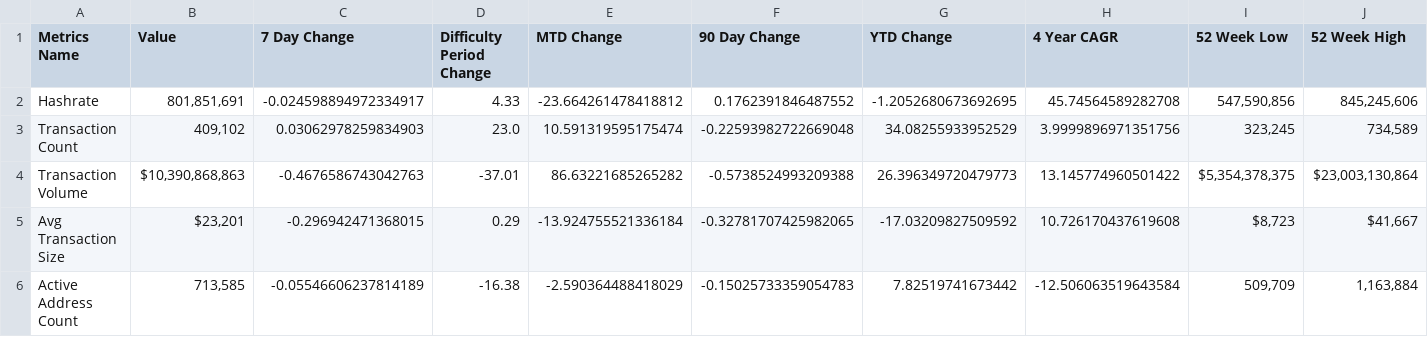
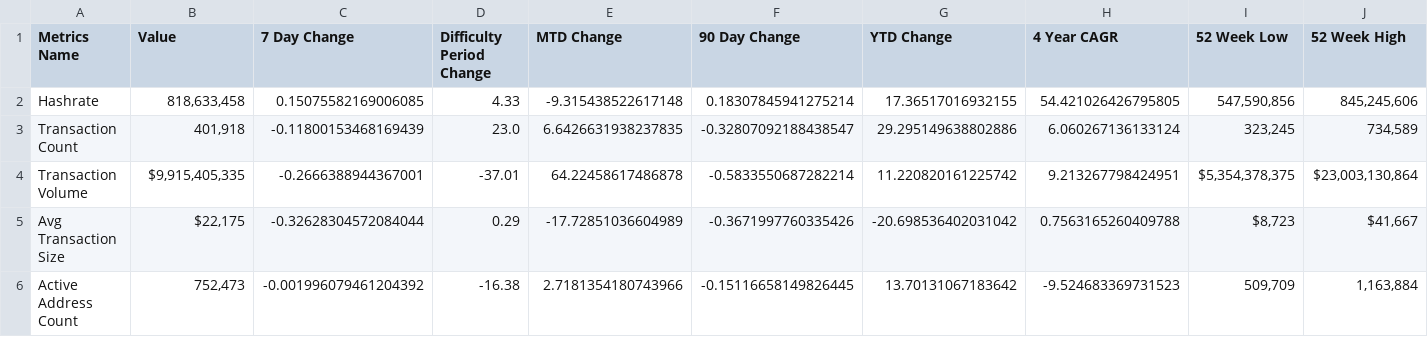
Before and after one commit to SecretSatoshis/Bitcoin-Report-Library, a CSV file: csv/fundamentals_table.csv, drawn as a sheet; only a part is shown; the diff covers the shown part only.

```diff
--- a/csv/fundamentals_table.csv
+++ b/csv/fundamentals_table.csv
@@ -1,6 +1,6 @@
 Metrics Name,Value,7 Day Change,Difficulty Period Change,MTD Change,90 Day Change,YTD Change,4 Year CAGR,52 Week Low,52 Week High
-Hashrate,"801,851,691",-0.024598894972334917,4.33,-23.664261478418812,0.1762391846487552,-1.2052680673692695,45.74564589282708,"547,590,856","845,245,606"
-Transaction Count,"409,102",0.03062978259834903,23.0,10.591319595175474,-0.22593982722669048,34.08255933952529,3.9999896971351756,"323,245","734,589"
-Transaction Volume,"$10,390,868,863",-0.4676586743042763,-37.01,86.63221685265282,-0.5738524993209388,26.396349720479773,13.145774960501422,"$5,354,378,375","$23,003,130,864"
-Avg Transaction Size,"$23,201",-0.296942471368015,0.29,-13.924755521336184,-0.32781707425982065,-17.03209827509592,10.726170437619608,"$8,723","$41,667"
-Active Address Count,"713,585",-0.05546606237814189,-16.38,-2.590364488418029,-0.15025733359054783,7.82519741673442,-12.506063519643584,"509,709","1,163,884"
+Hashrate,"818,633,458",0.15075582169006085,4.33,-9.315438522617148,0.18307845941275214,17.36517016932155,54.421026426795805,"547,590,856","845,245,606"
+Transaction Count,"401,918",-0.11800153468169439,23.0,6.6426631938237835,-0.32807092188438547,29.295149638802886,6.060267136133124,"323,245","734,589"
+Transaction Volume,"$9,915,405,335",-0.2666388944367001,-37.01,64.22458617486878,-0.5833550687282214,11.220820161225742,9.213267798424951,"$5,354,378,375","$23,003,130,864"
+Avg Transaction Size,"$22,175",-0.32628304572084044,0.29,-17.72851036604989,-0.3671997760335426,-20.698536402031042,0.7563165260409788,"$8,723","$41,667"
+Active Address Count,"752,473",-0.001996079461204392,-16.38,2.7181354180743966,-0.15116658149826445,13.70131067183642,-9.524683369731523,"509,709","1,163,884"
```
Also changed, not shown: 33 edited cells elsewhere in this file, csv/fundamentals_valuation_table.csv, csv/index_performance_table.csv, 24 other files.
